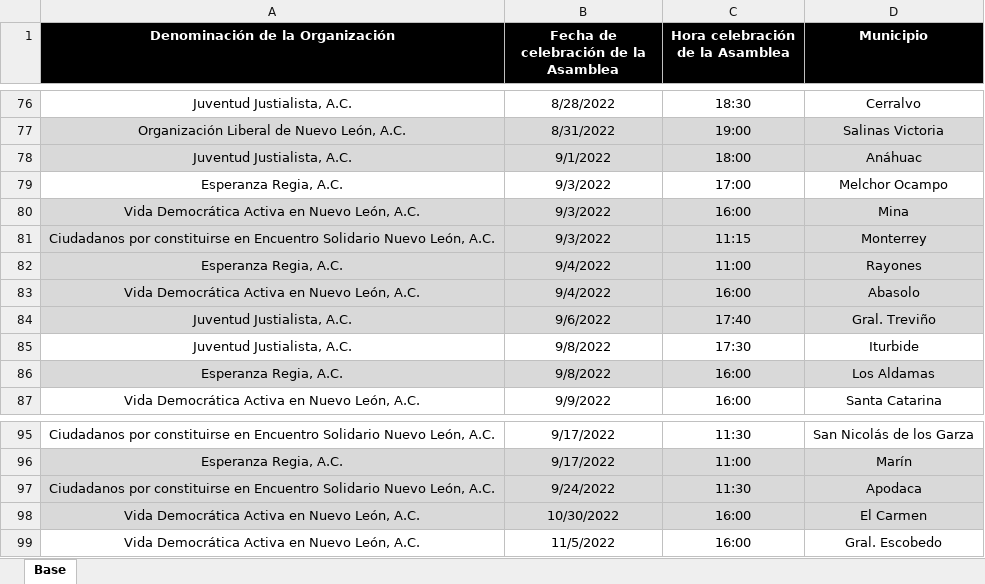
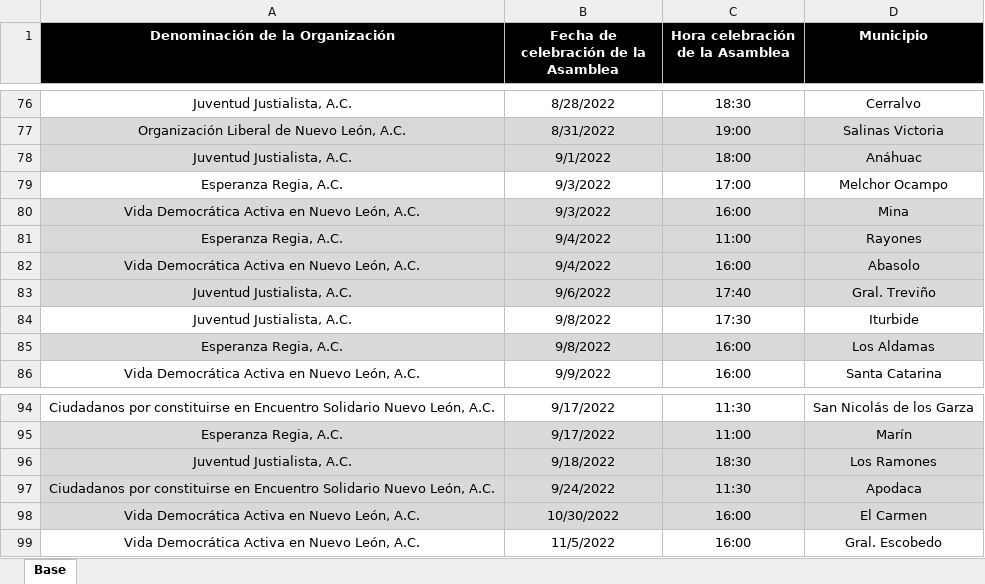
Before and after one commit to RitoCruz12/CalendarioDeAsambleas, an Excel workbook: Calendario de asambleas.xlsx, sheet Base, drawn as a sheet; only a part is shown, gaps mark what is left out; values as stored, in another font and other column widths than the file's, no borders; removed rows and columns are numbered as before the commit, all else as after; the diff names each change by its address in the sheet, - before the commit and + after, or states it on an @@ line.

Commit message:
assembly update 34

```diff
--- a/Calendario de asambleas.xlsx (sheet Base)
+++ b/Calendario de asambleas.xlsx (sheet Base)
-row 81: Ciudadanos por constituirse en Encuentro Solidario Nuevo León, A.C. | 9/3/2022 | 11:15 | Monterrey
+row 96: Juventud Justialista, A.C. | 9/18/2022 | 18:30 | Los Ramones
```
